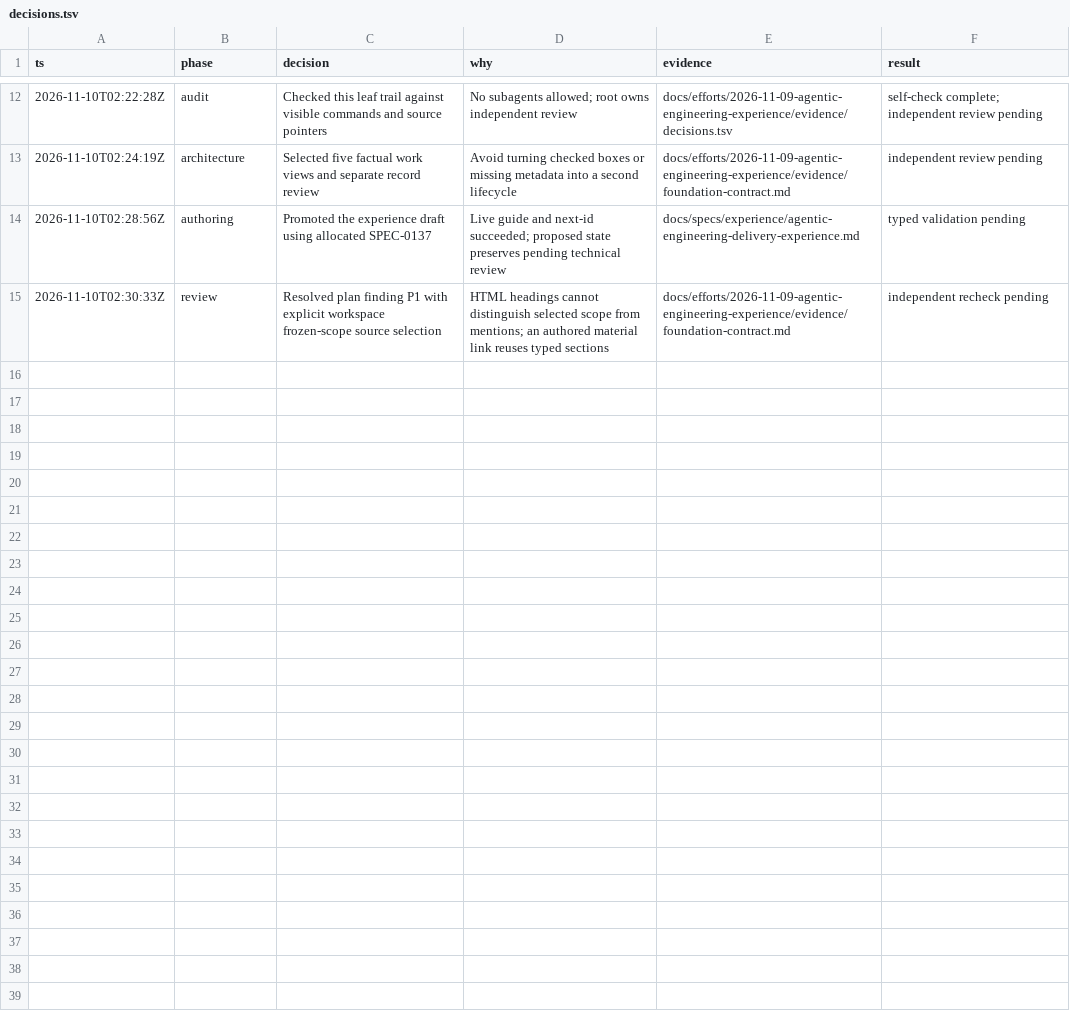
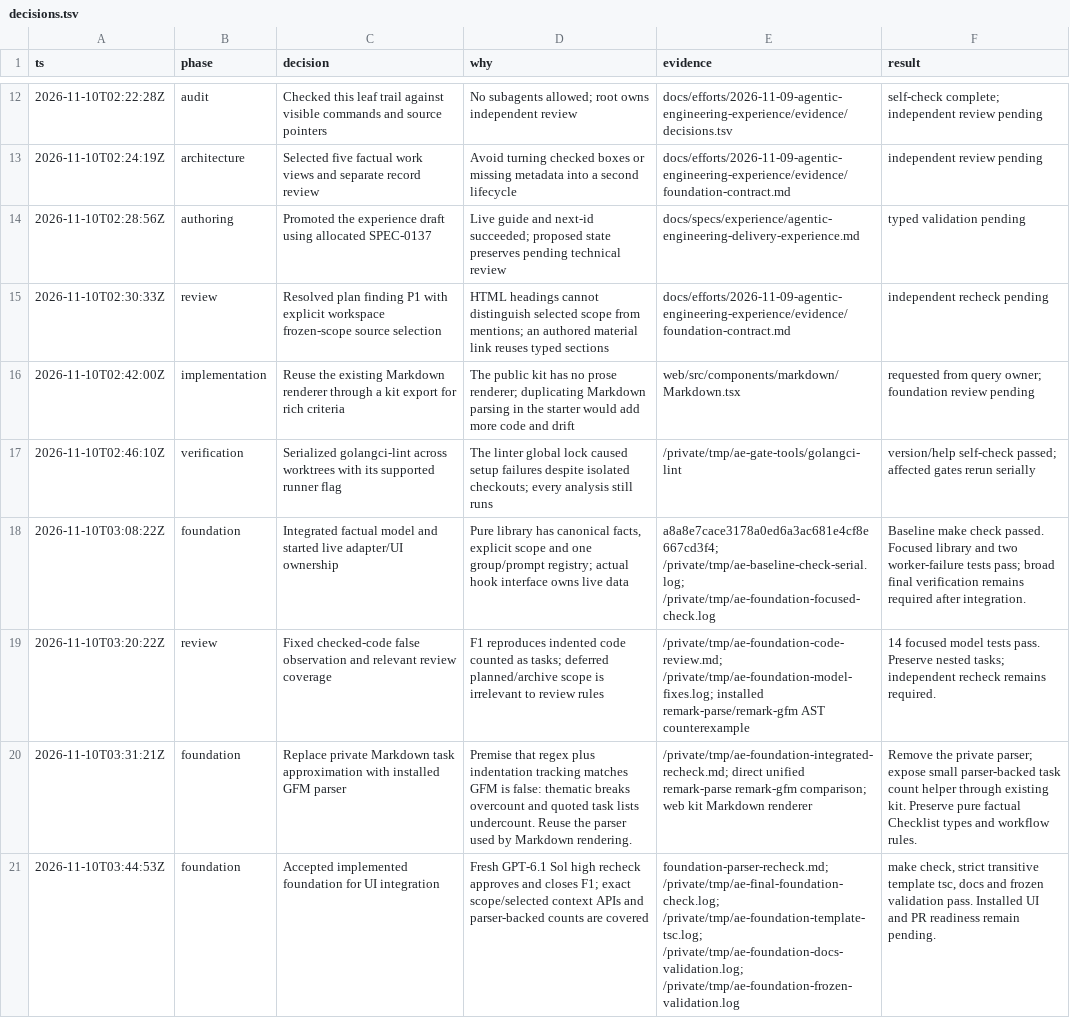
Before and after one commit to atomicobject/rhizome, a TSV file: docs/efforts/2026-11-09-agentic-engineering-experience/evidence/decisions.tsv, drawn as a sheet; only a part is shown, gaps mark what is left out.

Commit message:
fix(agentic-engineering): complete reviewed delivery foundations

```diff
--- a/docs/efforts/2026-11-09-agentic-engineering-experience/evidence/decisions.tsv
+++ b/docs/efforts/2026-11-09-agentic-engineering-experience/evidence/decisions.tsv
@@ -15 +15,7 @@ ts	phase	decision	why	evidence	result
 2026-11-10T02:30:33Z	review	Resolved plan finding P1 with explicit workspace frozen-scope source selection	HTML headings cannot distinguish selected scope from mentions; an authored material link reuses typed sections	docs/efforts/2026-11-09-agentic-engineering-experience/evidence/foundation-contract.md	independent recheck pending
+2026-11-10T02:42:00Z	implementation	Reuse the existing Markdown renderer through a kit export for rich criteria	The public kit has no prose renderer; duplicating Markdown parsing in the starter would add more code and drift	web/src/components/markdown/Markdown.tsx	requested from query owner; foundation review pending
+2026-11-10T02:46:10Z	verification	Serialized golangci-lint across worktrees with its supported runner flag	The linter global lock caused setup failures despite isolated checkouts; every analysis still runs	/private/tmp/ae-gate-tools/golangci-lint	version/help self-check passed; affected gates rerun serially
+2026-11-10T03:08:22Z	foundation	Integrated factual model and started live adapter/UI ownership	Pure library has canonical facts, explicit scope and one group/prompt registry; actual hook interface owns live data	a8a8e7cace3178a0ed6a3ac681e4cf8e667cd3f4; /private/tmp/ae-baseline-check-serial.log; /private/tmp/ae-foundation-focused-check.log	Baseline make check passed. Focused library and two worker-failure tests pass; broad final verification remains required after integration.
+2026-11-10T03:20:22Z	review	Fixed checked-code false observation and relevant review coverage	F1 reproduces indented code counted as tasks; deferred planned/archive scope is irrelevant to review rules	/private/tmp/ae-foundation-code-review.md; /private/tmp/ae-foundation-model-fixes.log; installed remark-parse/remark-gfm AST counterexample	14 focused model tests pass. Preserve nested tasks; independent recheck remains required.
+2026-11-10T03:31:21Z	foundation	Replace private Markdown task approximation with installed GFM parser	Premise that regex plus indentation tracking matches GFM is false: thematic breaks overcount and quoted task lists undercount. Reuse the parser used by Markdown rendering.	/private/tmp/ae-foundation-integrated-recheck.md; direct unified remark-parse remark-gfm comparison; web kit Markdown renderer	Remove the private parser; expose small parser-backed task count helper through existing kit. Preserve pure factual Checklist types and workflow rules.
+2026-11-10T03:44:53Z	foundation	Accepted implemented foundation for UI integration	Fresh GPT-6.1 Sol high recheck approves and closes F1; exact scope/selected context APIs and parser-backed counts are covered	foundation-parser-recheck.md; /private/tmp/ae-final-foundation-check.log; /private/tmp/ae-foundation-template-tsc.log; /private/tmp/ae-foundation-docs-validation.log; /private/tmp/ae-foundation-frozen-validation.log	make check, strict transitive template tsc, docs and frozen validation pass. Installed UI and PR readiness remain pending.
```
Also changed, not shown: 22 other files.
